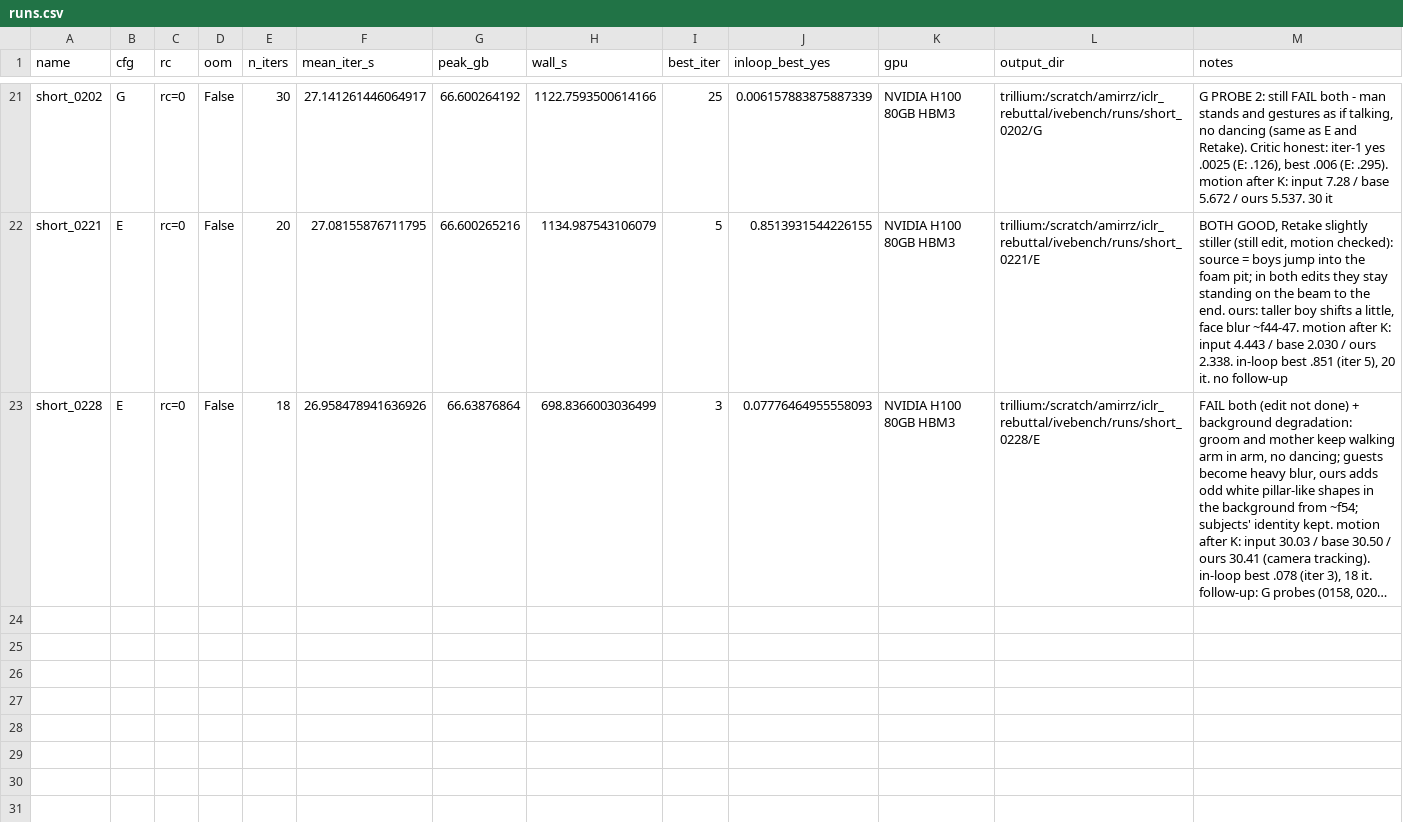
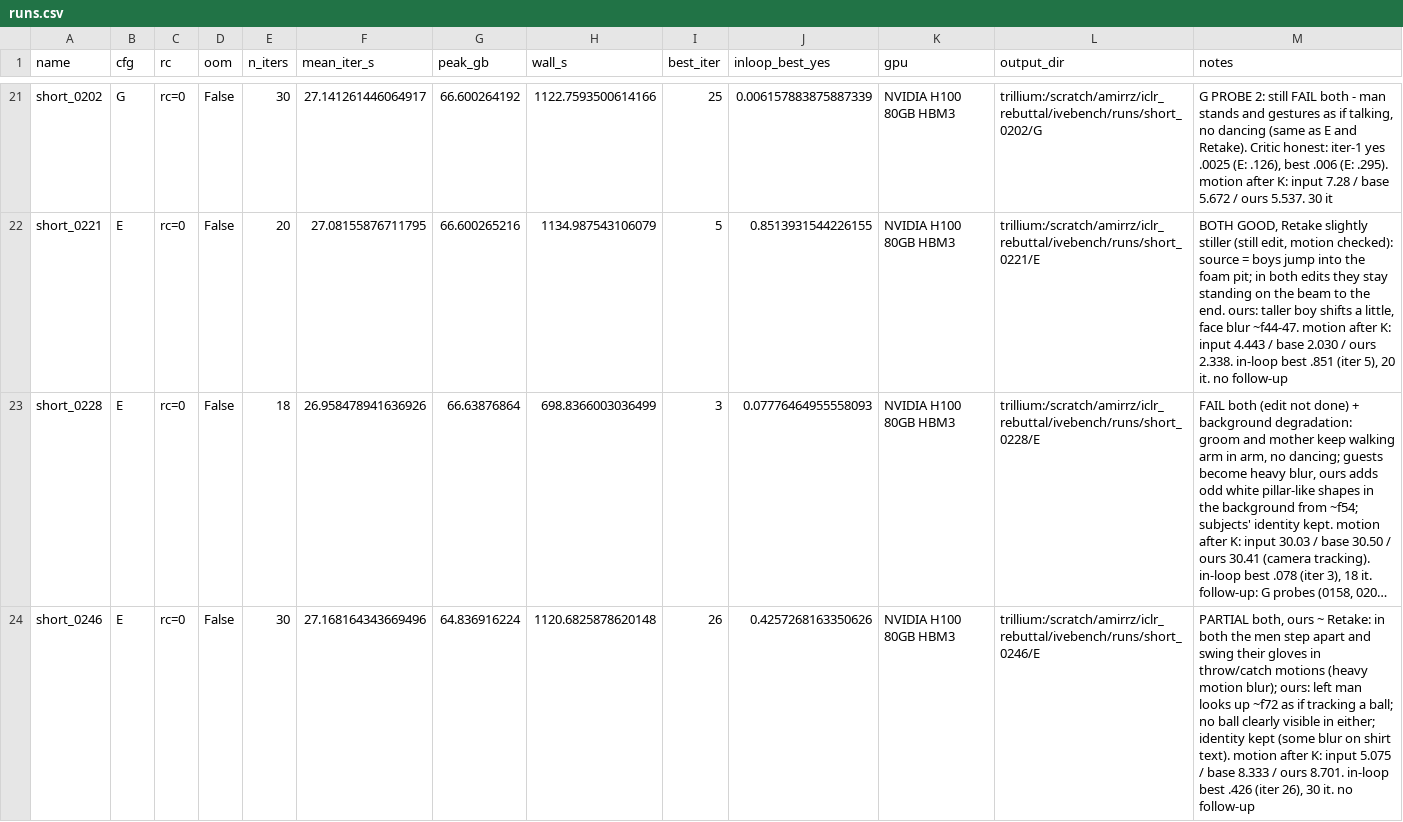
Before and after one commit to amirhossein-razlighi/Sound_Sparks_Motion, a CSV file: results_trillium/ivebench/runs.csv, drawn as a sheet; only a part is shown, gaps mark what is left out; long unchanged cells end in …; the diff names each change by its address in the sheet, - before the commit and + after, or states it on an @@ line.

```diff
--- a/results_trillium/ivebench/runs.csv
+++ b/results_trillium/ivebench/runs.csv
+row 24: short_0246 | E | rc=0 | False | 30 | 27.168164343669496 | 64.836916224 | 1120.6825878620148 | 26 | 0.4257268163350626 | NVIDIA H100 80GB HBM3 | trillium:/scratch/amirrz/iclr_rebuttal/ivebench/runs/short_0246/E | PARTIAL both, ours ~ Retake: in both the men step apart and swing their gloves in throw/catch motions (heavy motion blur); ours: left man looks up ~f72 as if tracking a ball; no ball clearly visible in either; identity kept (some blur on shirt text). motion after K: input 5.075 / base 8.333 / ours 8.701. in-loop best .426 (iter 26), 30 it. no follow-up
```
Also changed, not shown: 2 other files.
